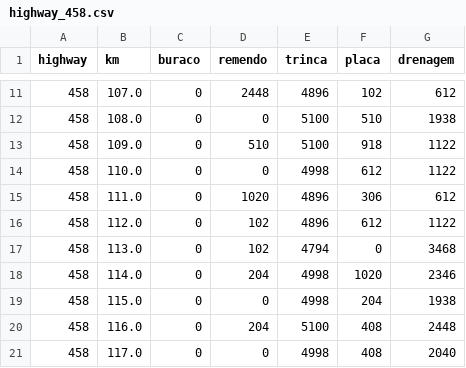
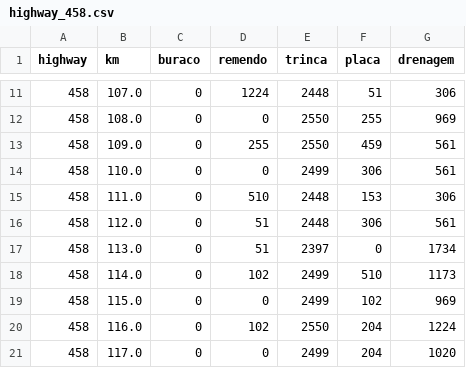
Before and after one commit to alineralncs/labtrans, a CSV file: dados_saida/highway_458.csv, drawn as a sheet; only a part is shown, gaps mark what is left out; the diff covers the shown part only.

```diff
--- a/dados_saida/highway_458.csv
+++ b/dados_saida/highway_458.csv
@@ -11,11 +11,11 @@ highway,km,buraco,remendo,trinca,placa,drenagem
-458,107.0,0,2448,4896,102,612
-458,108.0,0,0,5100,510,1938
-458,109.0,0,510,5100,918,1122
-458,110.0,0,0,4998,612,1122
-458,111.0,0,1020,4896,306,612
-458,112.0,0,102,4896,612,1122
-458,113.0,0,102,4794,0,3468
-458,114.0,0,204,4998,1020,2346
-458,115.0,0,0,4998,204,1938
-458,116.0,0,204,5100,408,2448
-458,117.0,0,0,4998,408,2040
+458,107.0,0,1224,2448,51,306
+458,108.0,0,0,2550,255,969
+458,109.0,0,255,2550,459,561
+458,110.0,0,0,2499,306,561
+458,111.0,0,510,2448,153,306
+458,112.0,0,51,2448,306,561
+458,113.0,0,51,2397,0,1734
+458,114.0,0,102,2499,510,1173
+458,115.0,0,0,2499,102,969
+458,116.0,0,102,2550,204,1224
+458,117.0,0,0,2499,204,1020
```
Also changed, not shown: 143 edited cells elsewhere in this file, dados_saida/highway_116.csv, dados_saida/highway_146.csv, 7 other files.
